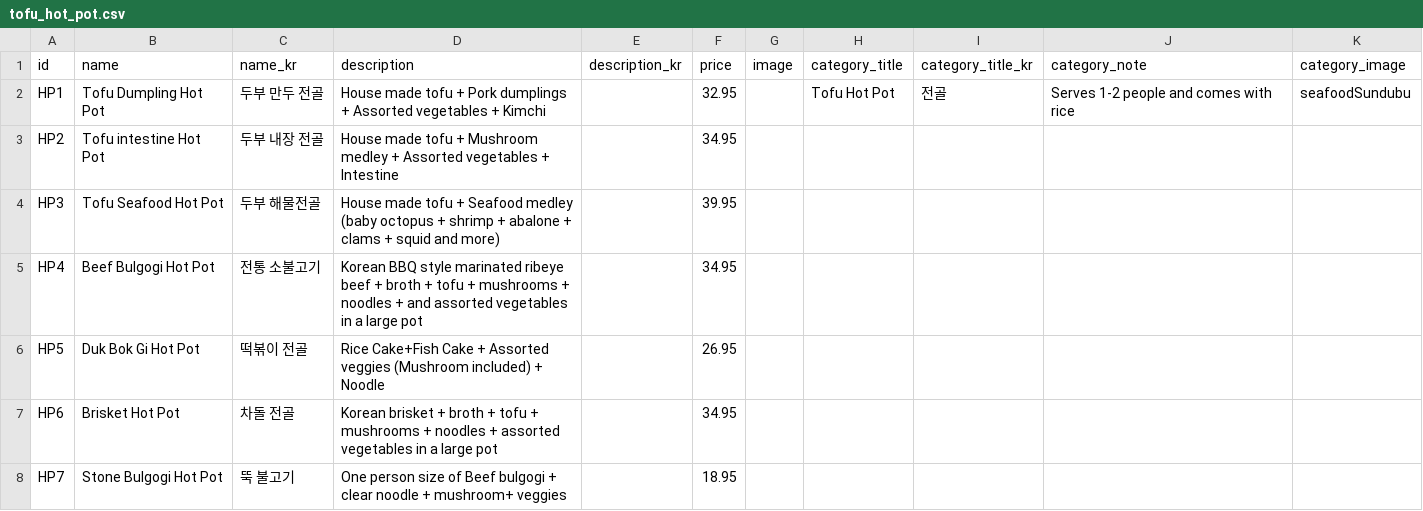
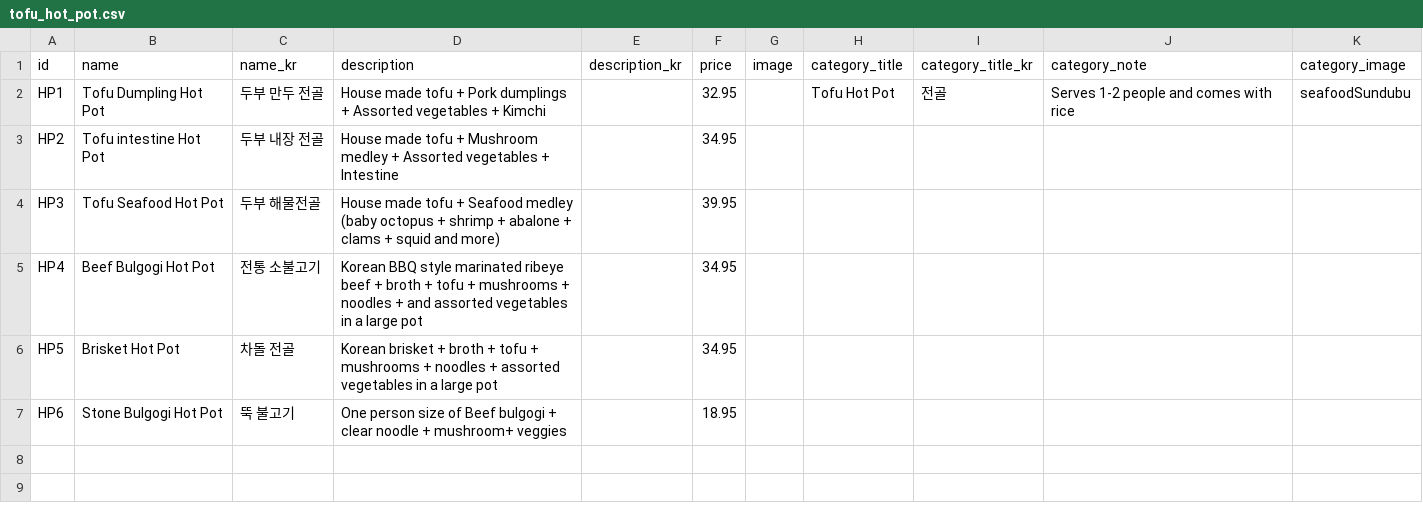
Before and after one commit to Laurasgold/homepage, a CSV file: src/data/tofu_hot_pot.csv, drawn as a sheet.

```diff
--- a/src/data/tofu_hot_pot.csv
+++ b/src/data/tofu_hot_pot.csv
@@ -5,4 +5,3 @@ HP3,Tofu Seafood Hot Pot,두부 해물전골,House made tofu + Seafood medley (b
 HP4,Beef Bulgogi Hot Pot,전통 소불고기,Korean BBQ style marinated ribeye beef + broth + tofu + mushrooms + noodles + and assorted vegetables in a large pot,,34.95,,,,,
-HP5,Duk Bok Gi Hot Pot,떡볶이 전골,Rice Cake+Fish Cake + Assorted veggies (Mushroom included) + Noodle,,26.95,,,,,
-HP6,Brisket Hot Pot,차돌 전골,Korean brisket + broth + tofu + mushrooms + noodles + assorted vegetables in a large pot,,34.95,,,,,
-HP7,Stone Bulgogi Hot Pot,뚝 불고기,One person size of Beef bulgogi + clear noodle + mushroom+ veggies,,18.95,,,,,
+HP5,Brisket Hot Pot,차돌 전골,Korean brisket + broth + tofu + mushrooms + noodles + assorted vegetables in a large pot,,34.95,,,,,
+HP6,Stone Bulgogi Hot Pot,뚝 불고기,One person size of Beef bulgogi + clear noodle + mushroom+ veggies,,18.95,,,,,
```
Also changed, not shown: src/data/vegetarian.csv.
